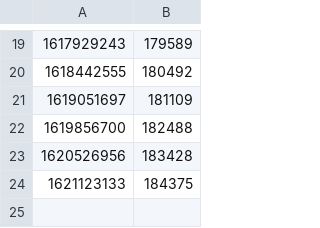
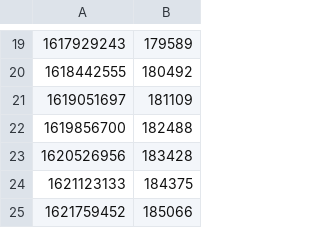
Before and after one commit to decredcommunity/social-media-stats, a CSV file: data/youtube.com/decredchannel/views.csv, drawn as a sheet; only a part is shown, gaps mark what is left out; the diff names each change by its address in the sheet, - before the commit and + after, or states it on an @@ line.

Commit message:
data: update key stats

```diff
--- a/data/youtube.com/decredchannel/views.csv
+++ b/data/youtube.com/decredchannel/views.csv
+row 25: 1621759452 | 185066
```
Also changed, not shown: data/coinmarketcap.com/decred/watchers.csv, data/reddit.com/decred/subscribers.csv, 31 other files.
